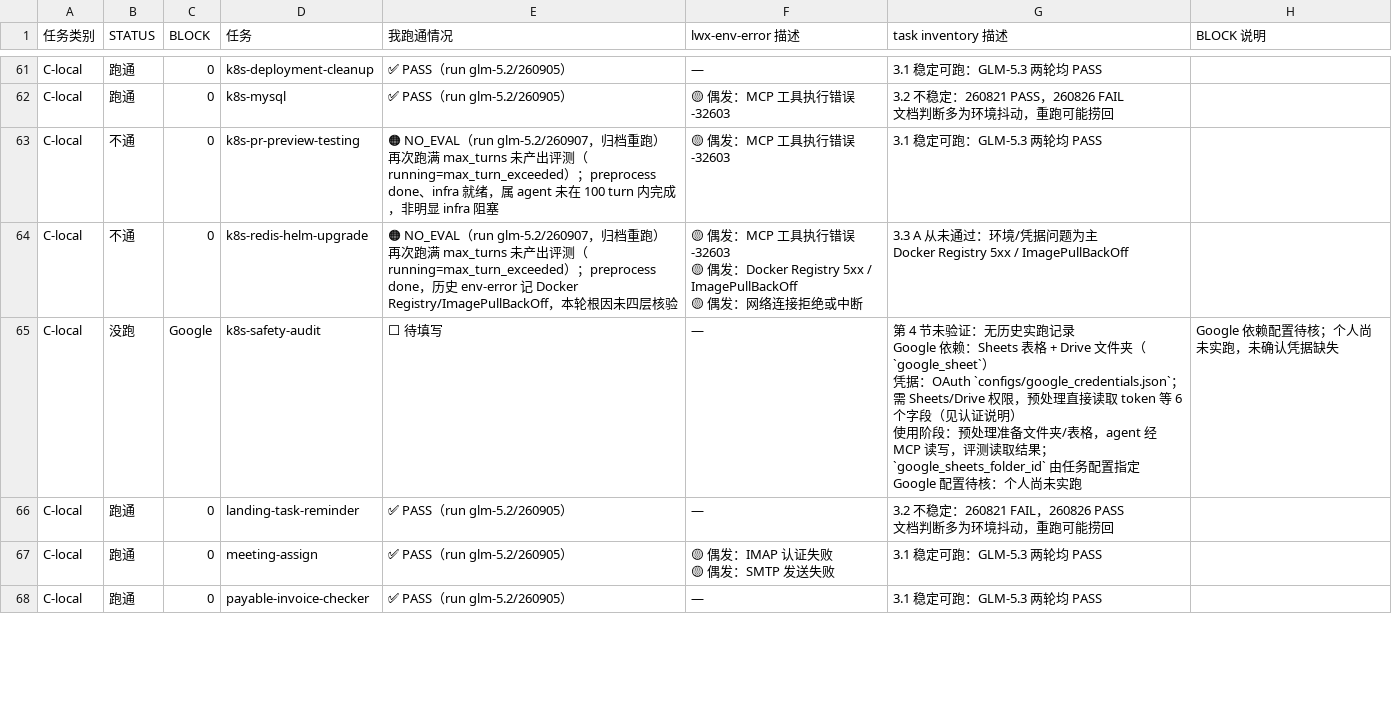
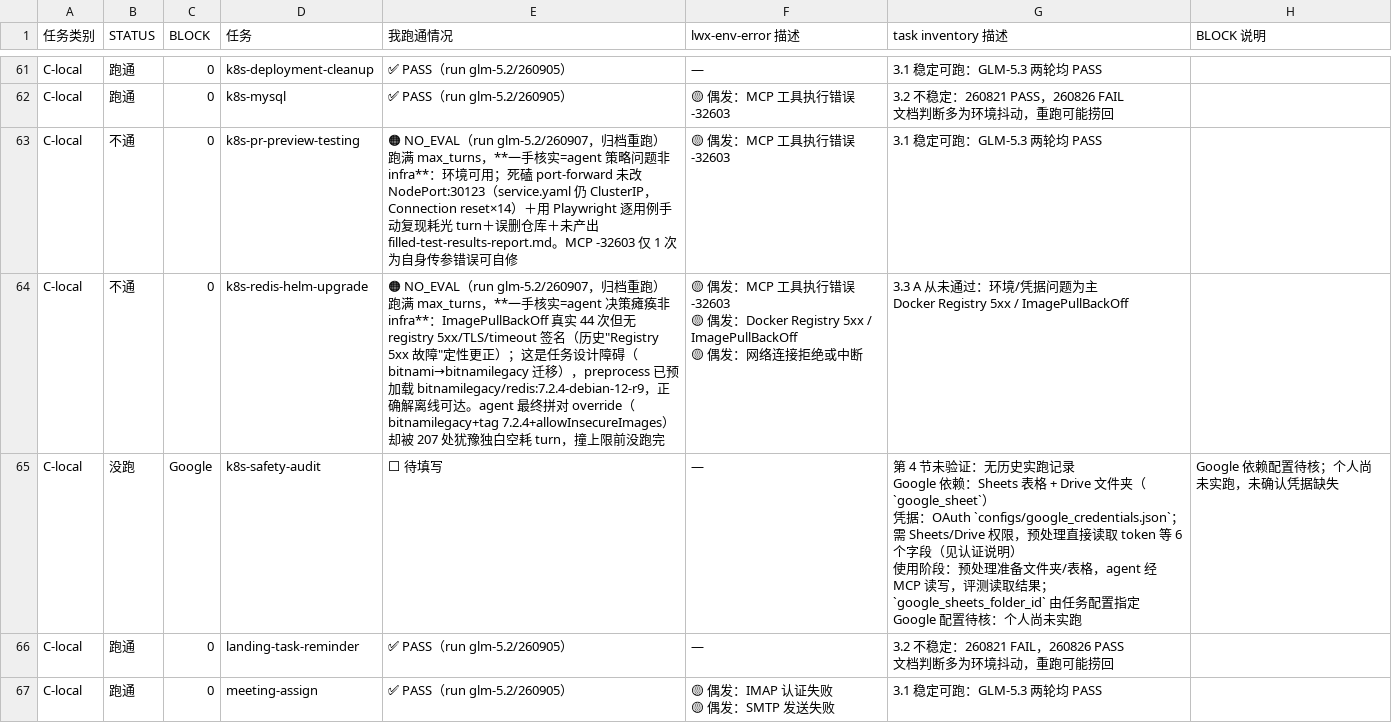
Before and after one commit to izhx/Toolathlon, a CSV file: docs/task-debug-progress.csv, drawn as a sheet; only a part is shown, gaps mark what is left out; the shorter side is filled out with more unchanged rows.

```diff
--- a/docs/task-debug-progress.csv
+++ b/docs/task-debug-progress.csv
@@ -191,9 +191,9 @@ C-local,跑通,0,k8s-mysql,✅ PASS（run glm-5.2/260905）,🟡 偶发：MCP
 文档判断多为环境抖动，重跑可能捞回",
-C-local,不通,0,k8s-pr-preview-testing,"🟠 NO_EVAL（run glm-5.2/260907，归档重跑）
-再次跑满 max_turns 未产出评测（running=max_turn_exceeded）；preprocess done、infra 就绪，属 agent 未在 100 turn 内完成，非明显 infra 阻塞",🟡 偶发：MCP 工具执行错误 -32603,3.1 稳定可跑：GLM-5.3 两轮均 PASS,
-C-local,不通,0,k8s-redis-helm-upgrade,"🟠 NO_EVAL（run glm-5.2/260907，归档重跑）
-再次跑满 max_turns 未产出评测（running=max_turn_exceeded）；preprocess done，历史 env-error 记 Docker Registry/ImagePullBackOff，本轮根因未四层核验","🟡 偶发：MCP 工具执行错误 -32603
-🟡 偶发：Docker Registry 5xx / ImagePullBackOff
-🟡 偶发：网络连接拒绝或中断","3.3 A 从未通过：环境/凭据问题为主
-Docker Registry 5xx / ImagePullBackOff",
+C-local,不通,0,k8s-pr-preview-testing,"🟠 NO_EVAL（run glm-5.2/260907，归档重跑）
+跑满 max_turns，**一手核实=agent 策略问题非 infra**：环境可用；死磕 port-forward 未改 NodePort:30123（service.yaml 仍 ClusterIP，Connection reset×14）＋用 Playwright 逐用例手动复现耗光 turn＋误删仓库＋未产出 filled-test-results-report.md。MCP -32603 仅 1 次为自身传参错误可自修",🟡 偶发：MCP 工具执行错误 -32603,3.1 稳定可跑：GLM-5.3 两轮均 PASS,
+C-local,不通,0,k8s-redis-helm-upgrade,"🟠 NO_EVAL（run glm-5.2/260907，归档重跑）
+跑满 max_turns，**一手核实=agent 决策瘫痪非 infra**：ImagePullBackOff 真实 44 次但无 registry 5xx/TLS/timeout 签名（历史""Registry 5xx 故障""定性更正）；这是任务设计障碍（bitnami→bitnamilegacy 迁移），preprocess 已预加载 bitnamilegacy/redis:7.2.4-debian-12-r9，正确解离线可达。agent 最终拼对 override（bitnamilegacy+tag 7.2.4+allowInsecureImages）却被 207 处犹豫独白空耗 turn，撞上限前没跑完","🟡 偶发：MCP 工具执行错误 -32603
+🟡 偶发：Docker Registry 5xx / ImagePullBackOff
+🟡 偶发：网络连接拒绝或中断","3.3 A 从未通过：环境/凭据问题为主
+Docker Registry 5xx / ImagePullBackOff",
 C-local,没跑,Google,k8s-safety-audit,⬜ 待填写,—,"第 4 节未验证：无历史实跑记录
```
Also changed, not shown: 1 other file.
